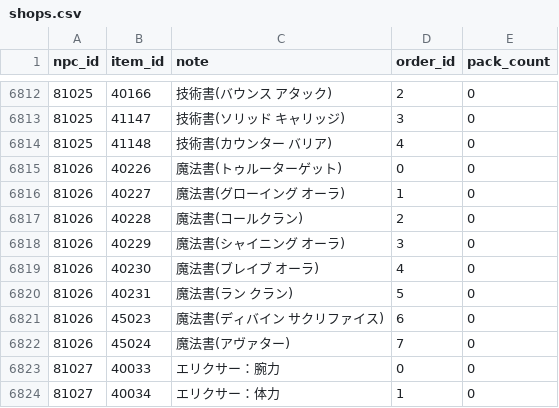
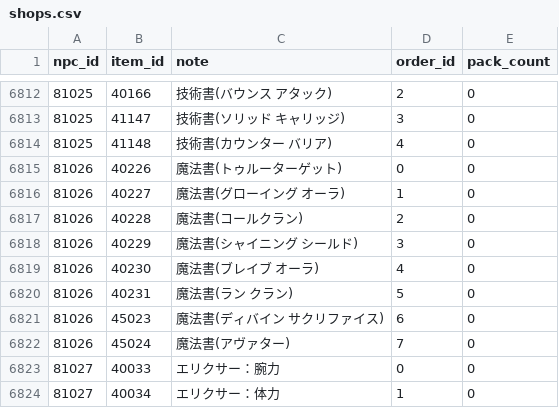
Before and after one commit to Kenji1/L1J-JP, a CSV file: db/csv/ja/shops.csv, drawn as a sheet; only a part is shown, gaps mark what is left out.

```diff
--- a/db/csv/ja/shops.csv
+++ b/db/csv/ja/shops.csv
@@ -6817,3 +6817,3 @@ npc_id,item_id,note,order_id,pack_count
 81026,40228,魔法書(コールクラン),2,0
-81026,40229,魔法書(シャイニング オーラ),3,0
+81026,40229,魔法書(シャイニング シールド),3,0
 81026,40230,魔法書(ブレイブ オーラ),4,0
```
Also changed, not shown: db/csv/ja/etc_items.csv, db/csv/ja/item_rates.csv, 4 other files.
